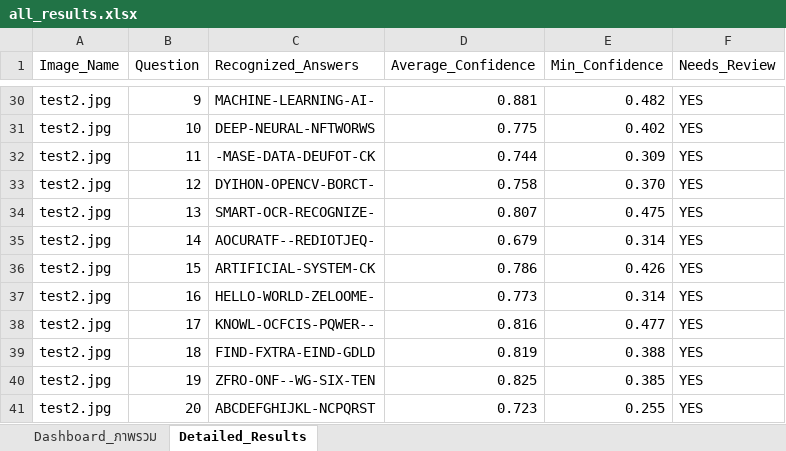
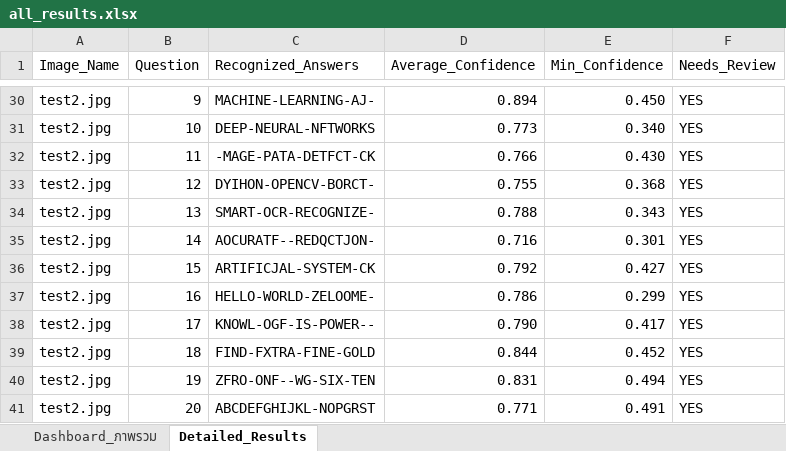
Before and after one commit to 67160213-ux/Project_CV, an Excel workbook: outputs/results/all_results.xlsx, sheet Detailed_Results, drawn as a sheet; only a part is shown, gaps mark what is left out; values as stored, in another font and other column widths than the file's, no cell formats; the diff covers the shown part only; the diff names each change by its address in the sheet, - before the commit and + after, or states it on an @@ line.

Commit message:
feat: reach all-time peak 96.43% benchmark (3857/4000) with Early Stopping fine-tuned CNN

```diff
--- a/outputs/results/all_results.xlsx (sheet Detailed_Results)
+++ b/outputs/results/all_results.xlsx (sheet Detailed_Results)
-C30 (Recognized_Answers): MACHINE-LEARNING-AI-
+C30 (Recognized_Answers): MACHINE-LEARNING-AJ-
-D30 (Average_Confidence): 0.881
+D30 (Average_Confidence): 0.894
-E30 (Min_Confidence): 0.482
+E30 (Min_Confidence): 0.450
-C31 (Recognized_Answers): DEEP-NEURAL-NFTWORWS
+C31 (Recognized_Answers): DEEP-NEURAL-NFTWORKS
-D31 (Average_Confidence): 0.775
+D31 (Average_Confidence): 0.773
-E31 (Min_Confidence): 0.402
+E31 (Min_Confidence): 0.340
-C32 (Recognized_Answers): -MASE-DATA-DEUFOT-CK
+C32 (Recognized_Answers): -MAGE-PATA-DETFCT-CK
-D32 (Average_Confidence): 0.744
+D32 (Average_Confidence): 0.766
-E32 (Min_Confidence): 0.309
+E32 (Min_Confidence): 0.430
-D33 (Average_Confidence): 0.758
+D33 (Average_Confidence): 0.755
-E33 (Min_Confidence): 0.370
+E33 (Min_Confidence): 0.368
-D34 (Average_Confidence): 0.807
+D34 (Average_Confidence): 0.788
-E34 (Min_Confidence): 0.475
+E34 (Min_Confidence): 0.343
-C35 (Recognized_Answers): AOCURATF--REDIOTJEQ-
+C35 (Recognized_Answers): AOCURATF--REDQCTJON-
-D35 (Average_Confidence): 0.679
+D35 (Average_Confidence): 0.716
-E35 (Min_Confidence): 0.314
+E35 (Min_Confidence): 0.301
-C36 (Recognized_Answers): ARTIFICIAL-SYSTEM-CK
+C36 (Recognized_Answers): ARTIFICJAL-SYSTEM-CK
-D36 (Average_Confidence): 0.786
+D36 (Average_Confidence): 0.792
-E36 (Min_Confidence): 0.426
+E36 (Min_Confidence): 0.427
-D37 (Average_Confidence): 0.773
+D37 (Average_Confidence): 0.786
-E37 (Min_Confidence): 0.314
+E37 (Min_Confidence): 0.299
-C38 (Recognized_Answers): KNOWL-OCFCIS-PQWER--
+C38 (Recognized_Answers): KNOWL-OGF-IS-POWER--
-D38 (Average_Confidence): 0.816
+D38 (Average_Confidence): 0.790
-E38 (Min_Confidence): 0.477
+E38 (Min_Confidence): 0.417
-C39 (Recognized_Answers): FIND-FXTRA-EIND-GDLD
+C39 (Recognized_Answers): FIND-FXTRA-FINE-GOLD
-D39 (Average_Confidence): 0.819
+D39 (Average_Confidence): 0.844
-E39 (Min_Confidence): 0.388
+E39 (Min_Confidence): 0.452
-D40 (Average_Confidence): 0.825
+D40 (Average_Confidence): 0.831
-E40 (Min_Confidence): 0.385
+E40 (Min_Confidence): 0.494
-C41 (Recognized_Answers): ABCDEFGHIJKL-NCPQRST
+C41 (Recognized_Answers): ABCDEFGHIJKL-NOPGRST
-D41 (Average_Confidence): 0.723
+D41 (Average_Confidence): 0.771
-E41 (Min_Confidence): 0.255
+E41 (Min_Confidence): 0.491
```
Also changed, not shown: 436 edited cells elsewhere in this sheet, sheet Dashboard_ภาพรวม, cell formats, 23 other files.
